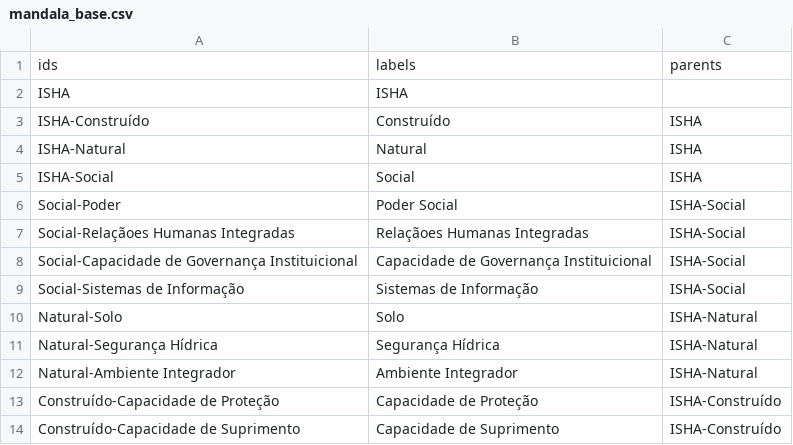
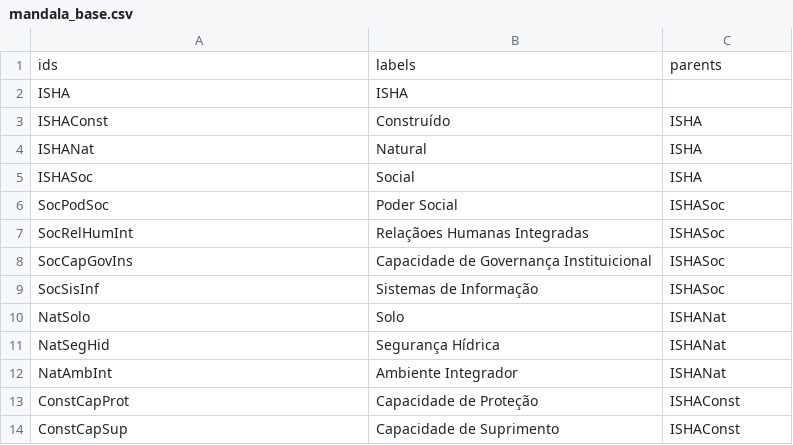
Before and after one commit to EveraldoJunior7/mandala, a CSV file: mandala_base.csv, drawn as a sheet.

Commit message:
sigla

```diff
--- a/mandala_base.csv
+++ b/mandala_base.csv
@@ -2,13 +2,13 @@ ids,labels,parents
 ISHA,ISHA,
-ISHA-Construído,Construído,ISHA
-ISHA-Natural,Natural,ISHA
-ISHA-Social,Social,ISHA
-Social-Poder,Poder Social,ISHA-Social
-Social-Relaçãoes Humanas Integradas,Relaçãoes Humanas Integradas,ISHA-Social
-Social-Capacidade de Governança Instituicional,Capacidade de Governança Instituicional,ISHA-Social
-Social-Sistemas de Informação,Sistemas de Informação,ISHA-Social
-Natural-Solo,Solo,ISHA-Natural
-Natural-Segurança Hídrica,Segurança Hídrica,ISHA-Natural
-Natural-Ambiente Integrador,Ambiente Integrador,ISHA-Natural
-Construído-Capacidade de Proteção,Capacidade de Proteção,ISHA-Construído
-Construído-Capacidade de Suprimento,Capacidade de Suprimento,ISHA-Construído
+ISHAConst,Construído,ISHA
+ISHANat,Natural,ISHA
+ISHASoc,Social,ISHA
+SocPodSoc,Poder Social,ISHASoc
+SocRelHumInt,Relaçãoes Humanas Integradas,ISHASoc
+SocCapGovIns,Capacidade de Governança Instituicional,ISHASoc
+SocSisInf,Sistemas de Informação,ISHASoc
+NatSolo,Solo,ISHANat
+NatSegHid,Segurança Hídrica,ISHANat
+NatAmbInt,Ambiente Integrador,ISHANat
+ConstCapProt,Capacidade de Proteção,ISHAConst
+ConstCapSup,Capacidade de Suprimento,ISHAConst
```
